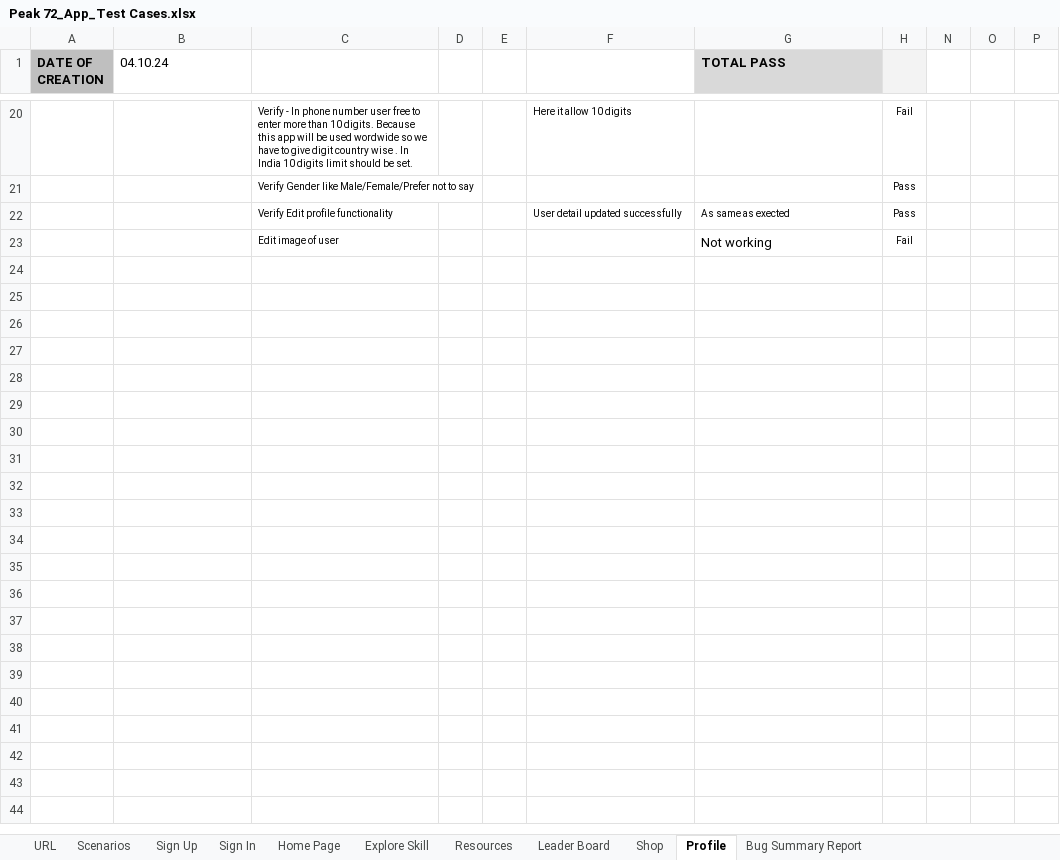
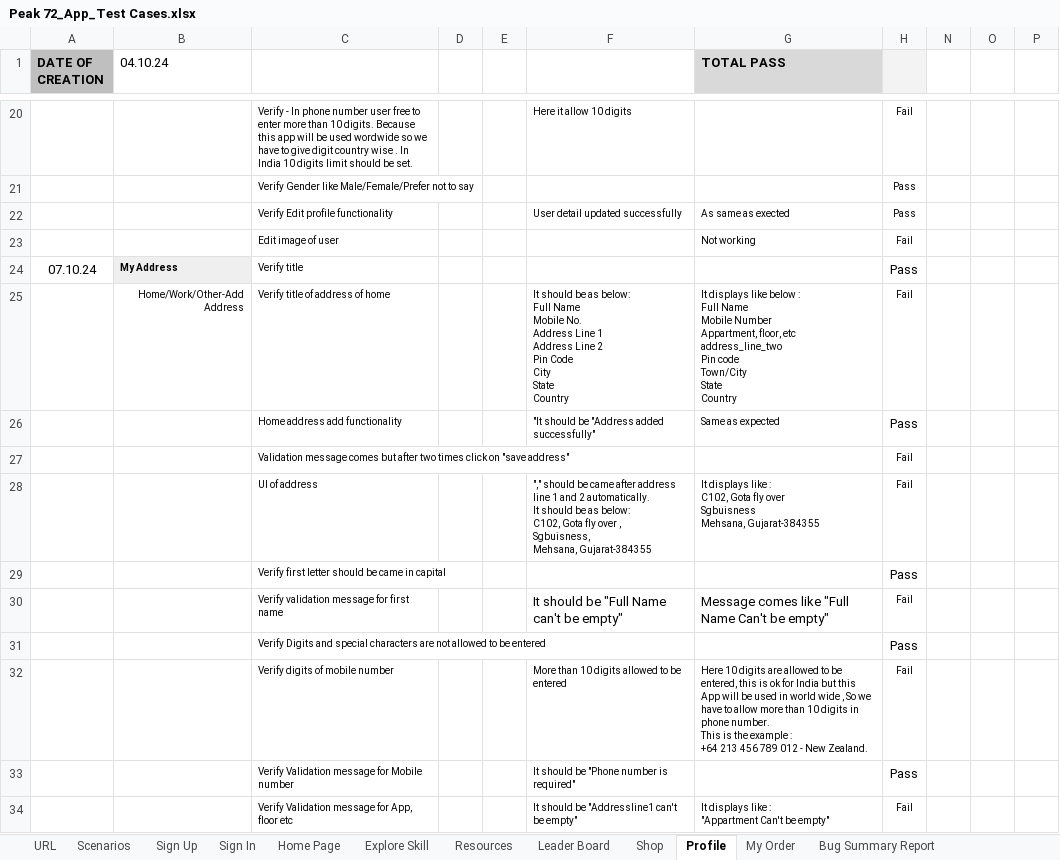
Before and after one commit to Ronakriyapatel/Peak72, an Excel workbook: App Test Cases/Peak 72_App_Test Cases.xlsx, sheet Profile, drawn as a sheet; only a part is shown, gaps mark what is left out; values as stored, in another font and other column widths than the file's, no borders; charts and pictures and conditional formats not drawn; ↵ is a line break in a cell; the diff covers the shown part only; the diff names each change by its address in the sheet, - before the commit and + after, or states it on an @@ line.

```diff
--- a/App Test Cases/Peak 72_App_Test Cases.xlsx (sheet Profile)
+++ b/App Test Cases/Peak 72_App_Test Cases.xlsx (sheet Profile)
+sheet tab: My Order
@@ G23 text size: smaller @@
+row 24: 07.10.24 | My Address | Verify title |  |  |  |  | Pass
+row 25:  | Home/Work/Other-Add Address | Verify title of address of home |  |  | It should be as below: ↵ Full Name ↵ Mobile No. ↵ Address Line 1 ↵ Address Line 2 ↵ Pin Code ↵ City ↵ State ↵ Country | It displays like below : ↵ Full Name ↵ Mobile Number ↵ Appartment, floor, etc ↵ address_line_two ↵ Pin code ↵ Town/City ↵ State ↵ Country | Fail
+row 26:  |  | Home address add functionality |  |  | "It should be "Address added successfully" | Same as expected | Pass
+row 27:  |  | Validation message comes but after two times click on "save address" |  |  |  |  | Fail
+row 28:  |  | UI of address |  |  | "," should be came after address line 1 and 2 automatically. ↵ It should be as below: ↵ C102, Gota fly over , ↵ Sgbuisness, ↵ Mehsana, Gujarat-384355 | It displays like : ↵ C102, Gota fly over ↵ Sgbuisness ↵ Mehsana, Gujarat-384355 | Fail
+row 29:  |  | Verify first letter should be came in capital |  |  |  |  | Pass
+row 30:  |  | Verify validation message for first name |  |  | It should be "Full Name can't be empty" | Message comes like "Full Name Can't be empty" | Fail
+row 31:  |  | Verify Digits and special characters are not allowed to be entered |  |  |  |  | Pass
+row 32:  |  | Verify digits of mobile number |  |  | More than 10 digits allowed to be entered | Here 10 digits are allowed to be entered, this is ok for India but this App will be used in world wide , So we have to allow more than 10 digits in phone number. ↵ This is the example : ↵ +64 213 456 789 012 - New Zealand. | Fail
+row 33:  |  | Verify Validation message for Mobile number |  |  | It should be "Phone number is required" |  | Pass
+row 34:  |  | Verify Validation message for App, floor etc |  |  | It should be "Addressline1 can't be empty" | It displays like : ↵ "Appartment Can't be empty" | Fail
```
Also changed, not shown: 11 added rows elsewhere in this sheet, sheet Home Page, charts or pictures, Admin Panal Test Cases/Peak 72_App_Admin_Test Cases - New.xlsx, 5 other files.
